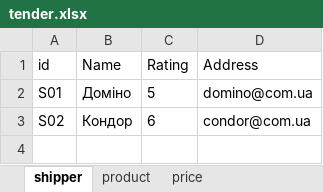
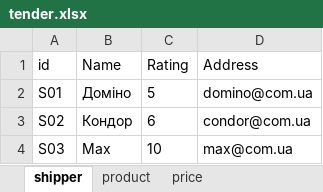
Before and after one commit to EvgeniyAzarov/PythonUniversity, an Excel workbook: 3 term/homeworks/6. Office modules/23_16/test_data/tender.xlsx, sheet shipper, drawn as a sheet; values as stored, in another font and other column widths than the file's, no borders; the diff names each change by its address in the sheet, - before the commit and + after, or states it on an @@ line.

```diff
--- a/3 term/homeworks/6. Office modules/23_16/test_data/tender.xlsx (sheet shipper)
+++ b/3 term/homeworks/6. Office modules/23_16/test_data/tender.xlsx (sheet shipper)
+row 4: S03 | Max | 10 | max@com.ua
```
Also changed, not shown: sheet price, sheet product, 10 other files.
